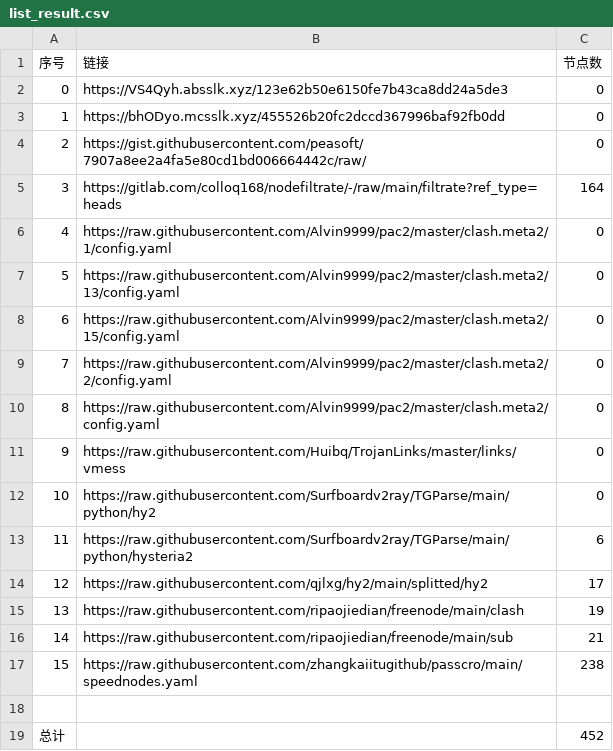
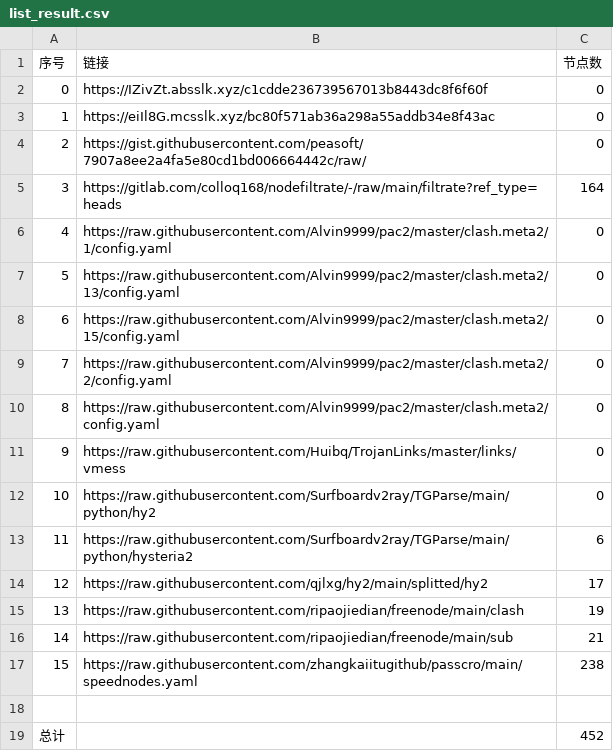
Before and after one commit to sileopro/NoMoreWalls, a CSV file: list_result.csv, drawn as a sheet.

```diff
--- a/list_result.csv
+++ b/list_result.csv
@@ -1,4 +1,4 @@
 序号,链接,节点数
-0,https://VS4Qyh.absslk.xyz/123e62b50e6150fe7b43ca8dd24a5de3,0
-1,https://bhODyo.mcsslk.xyz/455526b20fc2dccd367996baf92fb0dd,0
+0,https://IZivZt.absslk.xyz/c1cdde236739567013b8443dc8f6f60f,0
+1,https://eiIl8G.mcsslk.xyz/bc80f571ab36a298a55addb34e8f43ac,0
 2,https://gist.githubusercontent.com/peasoft/7907a8ee2a4fa5e80cd1bd006664442c/raw/,0
```
Also changed, not shown: 5 other files.
